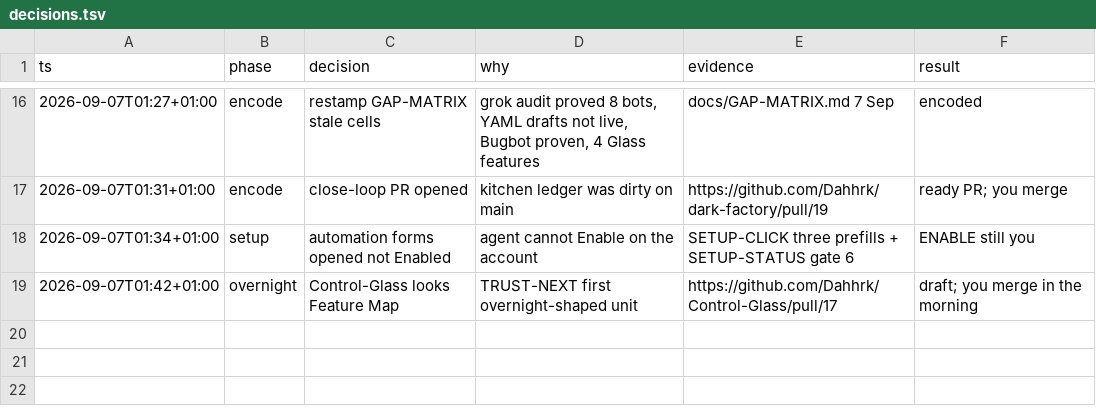
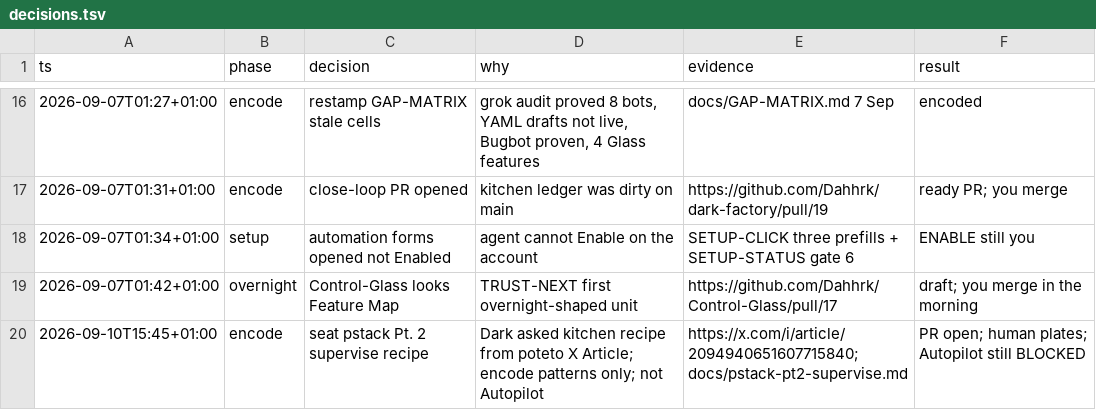
Before and after one commit to Dahhrk/dark-factory, a TSV file: audit/decisions.tsv, drawn as a sheet; only a part is shown, gaps mark what is left out; the diff names each change by its address in the sheet, - before the commit and + after, or states it on an @@ line.

Commit message:
docs: wire pstack Pt.2 cross-links + decision row

```diff
--- a/audit/decisions.tsv
+++ b/audit/decisions.tsv
+row 20: 2026-09-10T15:45+01:00 | encode | seat pstack Pt. 2 supervise recipe | Dark asked kitchen recipe from poteto X Article; encode patterns only; not Autopilot | https://x.com/i/article/2094940651607715840; docs/pstack-pt2-supervise.md | PR open; human plates; Autopilot still BLOCKED
```
Also changed, not shown: 1 other file.
